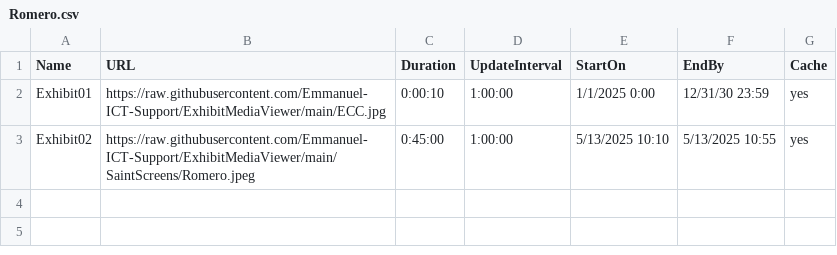
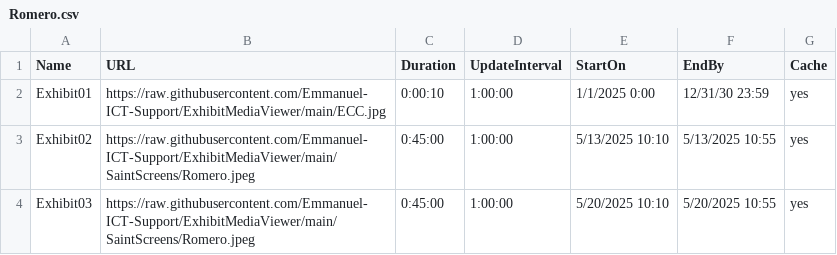
Before and after one commit to Emmanuel-ICT-Support/ExhibitMediaViewer, a CSV file: Playlists/Romero.csv, drawn as a sheet; the diff names each change by its address in the sheet, - before the commit and + after, or states it on an @@ line.

Commit message:
Update Romero.csv

```diff
--- a/Playlists/Romero.csv
+++ b/Playlists/Romero.csv
+row 4: Exhibit03 | https://raw.githubusercontent.com/Emmanuel-ICT-Support/ExhibitMediaViewer/main/SaintScreens/Romero.jpeg | 0:45:00 | 1:00:00 | 5/20/2025 10:10 | 5/20/2025 10:55 | yes
```
